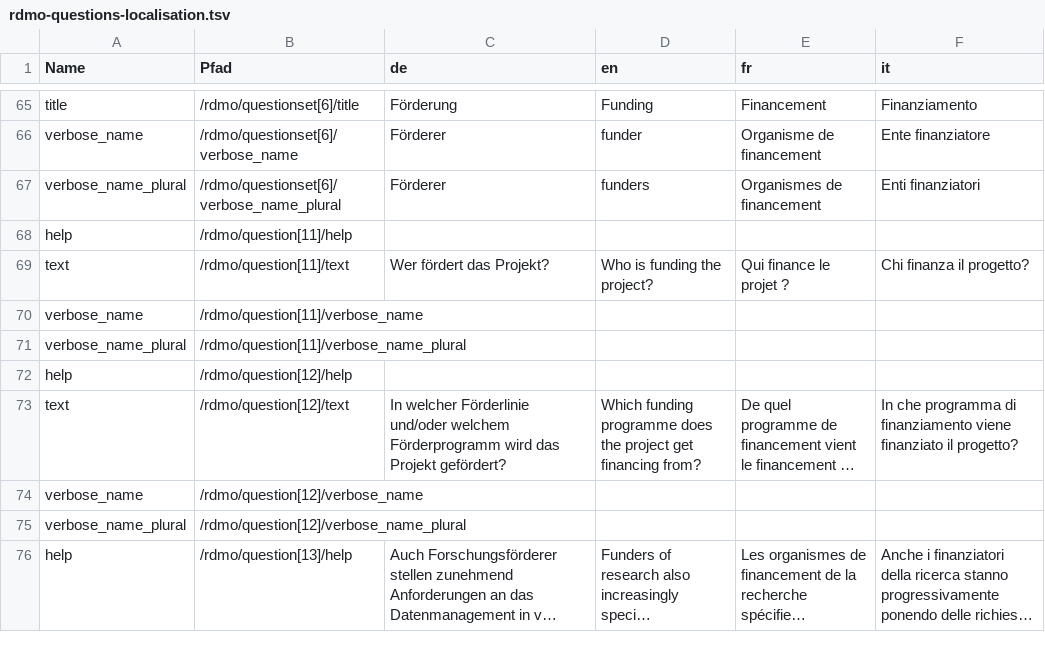
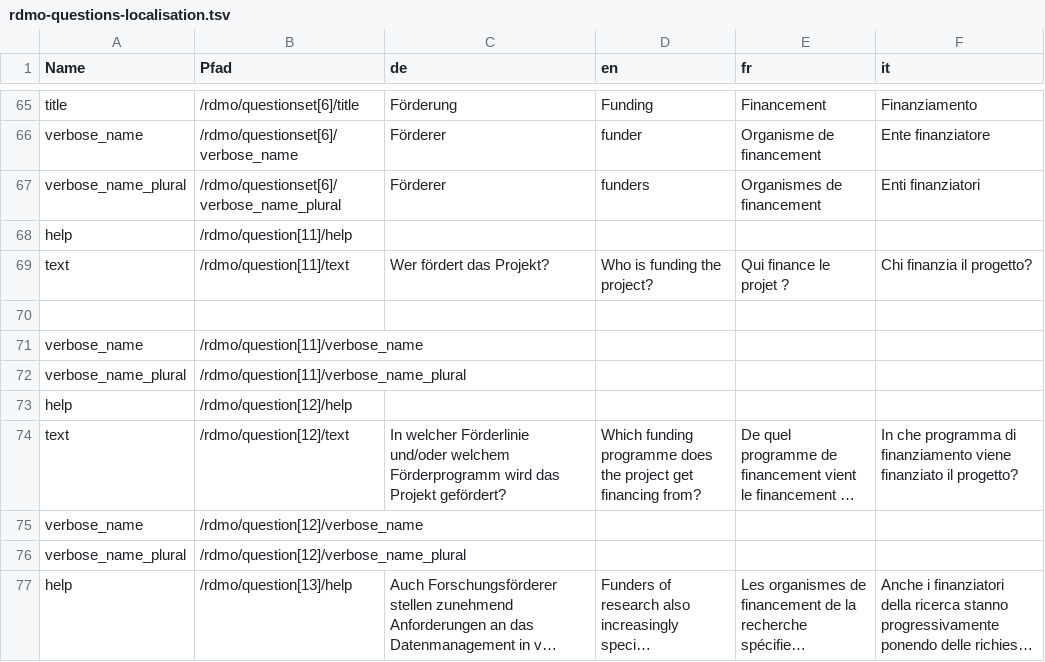
Before and after one commit to rdmorganiser/rdmo-catalog, a TSV file: localisation/rdmo-questions-localisation.tsv, drawn as a sheet; only a part is shown, gaps mark what is left out; long unchanged cells end in ….

Commit message:
correction by Dario
Co-authored-by: Dario Pilori <d.pilori@inrim.it>

```diff
--- a/localisation/rdmo-questions-localisation.tsv
+++ b/localisation/rdmo-questions-localisation.tsv
@@ -85,3 +85,4 @@ verbose_name_plural	/rdmo/questionset[6]/verbose_name_plural	Förderer	funders	O
 help	/rdmo/question[11]/help				
-text	/rdmo/question[11]/text	Wer fördert das Projekt?	Who is funding the project?	Qui finance le projet ?	Chi finanza il progetto?
+text	/rdmo/question[11]/text	Wer fördert das Projekt?	Who is funding the project?	Qui finance le projet ?	Chi finanzia il progetto?
+
 verbose_name	/rdmo/question[11]/verbose_name				
```
